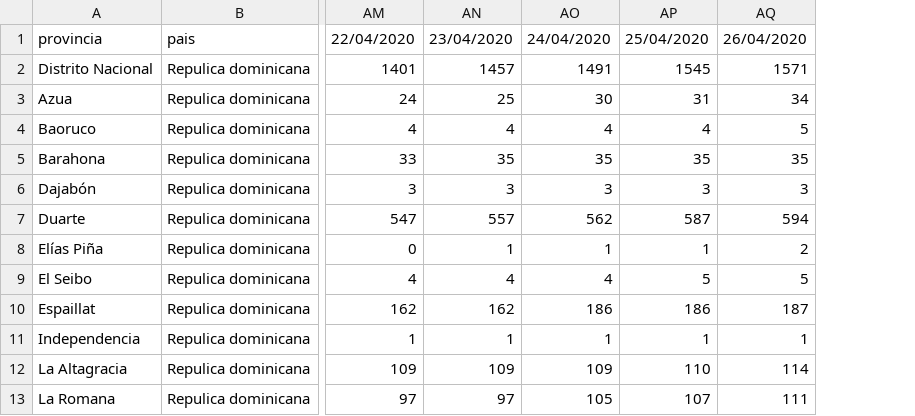
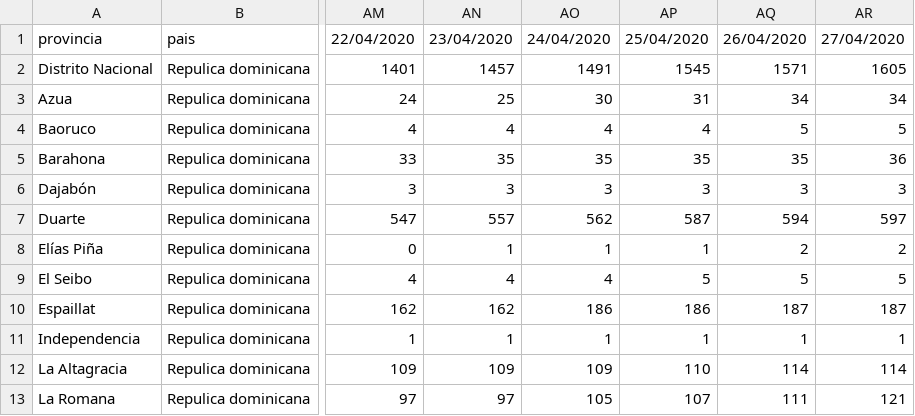
Before and after one commit to OliverArthur/covid-19-rd-data, a CSV file: provinces.csv, drawn as a sheet; only a part is shown, gaps mark what is left out; the diff names each change by its address in the sheet, - before the commit and + after, or states it on an @@ line.

Commit message:
update data

```diff
--- a/provinces.csv
+++ b/provinces.csv
+column AR, rows 1-13: 27/04/2020 | 1605 | 34 | 5 | 36 | 3 | 597 | 2 | 5 | 187 | 1 | 114 | 121
```
Also changed, not shown: case-per-provinces.csv, confirmed.csv, 3 other files.
